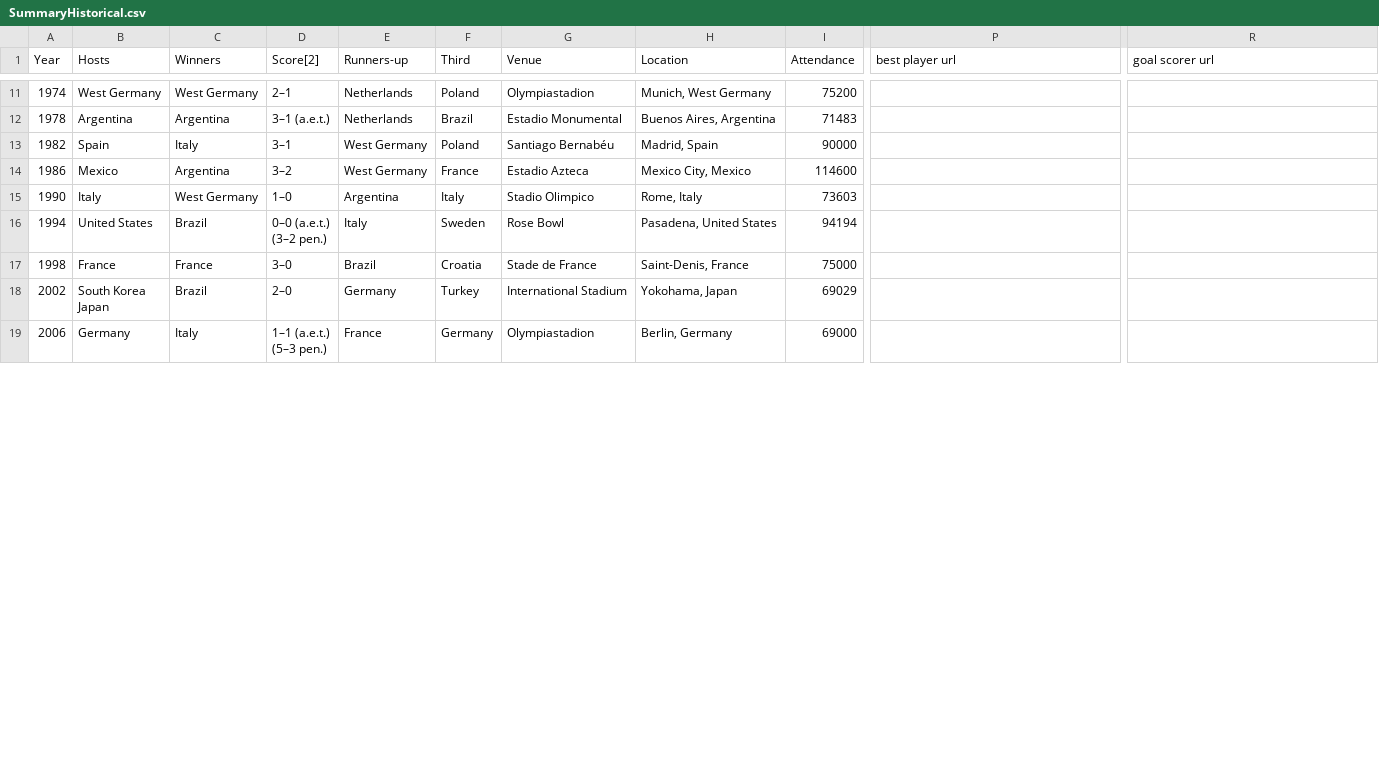
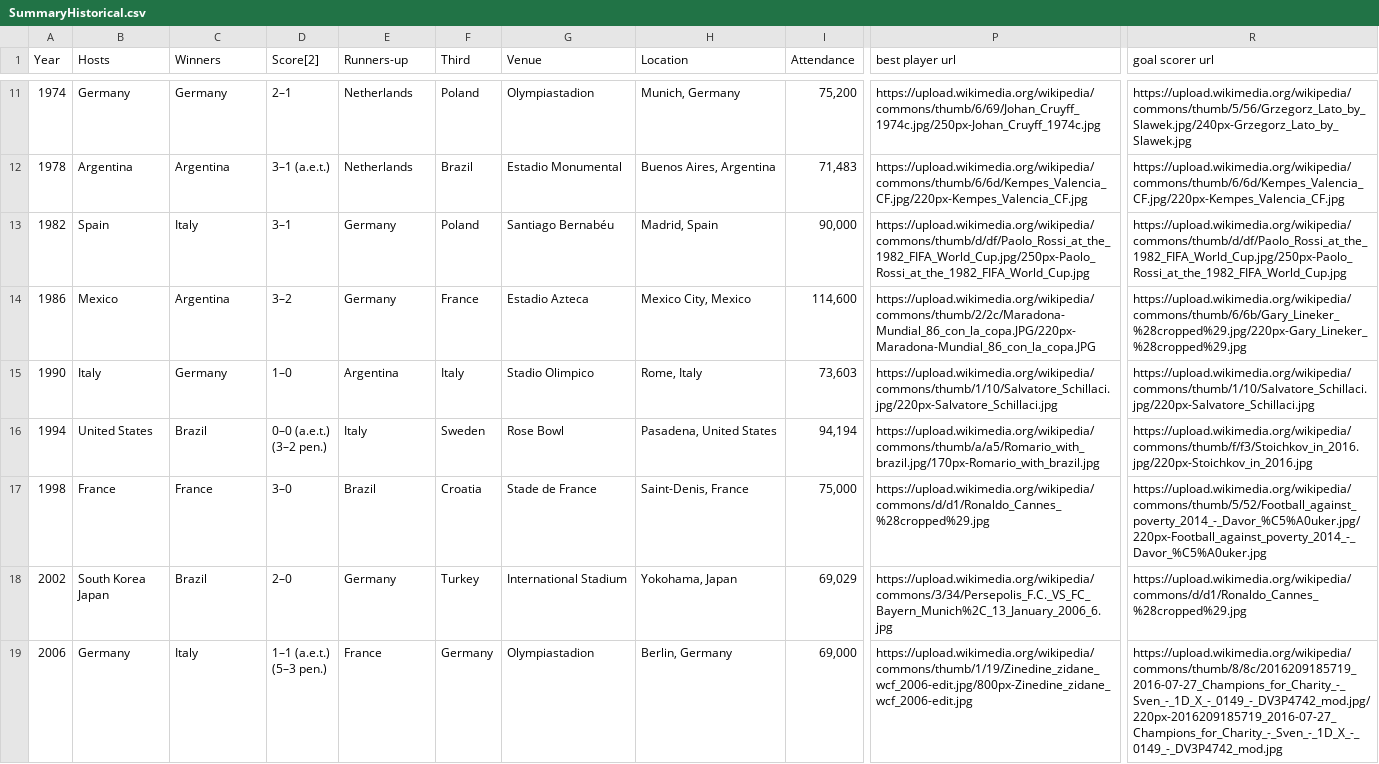
Before and after one commit to tatien777/dataWorldCup, a CSV file: SummaryHistorical.csv, drawn as a sheet; only a part is shown, gaps mark what is left out; the diff covers the shown part only; the diff names each change by its address in the sheet, - before the commit and + after, or states it on an @@ line.

```diff
--- a/SummaryHistorical.csv
+++ b/SummaryHistorical.csv
-B11 (Hosts): West Germany
+B11 (Hosts): Germany
-C11 (Winners): West Germany
+C11 (Winners): Germany
-H11 (Location): Munich, West Germany
+H11 (Location): Munich, Germany
-I11 (Attendance): 75200
+I11 (Attendance): 75,200
-P11 (best player url): (empty)
+P11 (best player url): https://upload.wikimedia.org/wikipedia/commons/thumb/6/69/Johan_Cruyff_1974c.jpg/250px-Johan_Cruyff_1974c.jpg
-R11 (goal scorer url): (empty)
+R11 (goal scorer url): https://upload.wikimedia.org/wikipedia/commons/thumb/5/56/Grzegorz_Lato_by_Slawek.jpg/240px-Grzegorz_Lato_by_Slawek.jpg
-I12 (Attendance): 71483
+I12 (Attendance): 71,483
-P12 (best player url): (empty)
+P12 (best player url): https://upload.wikimedia.org/wikipedia/commons/thumb/6/6d/Kempes_Valencia_CF.jpg/220px-Kempes_Valencia_CF.jpg
-R12 (goal scorer url): (empty)
+R12 (goal scorer url): https://upload.wikimedia.org/wikipedia/commons/thumb/6/6d/Kempes_Valencia_CF.jpg/220px-Kempes_Valencia_CF.jpg
-E13:E14 (Runners-up): West Germany
+E13:E14 (Runners-up): Germany
-I13 (Attendance): 90000
+I13 (Attendance): 90,000
-P13 (best player url): (empty)
+P13 (best player url): https://upload.wikimedia.org/wikipedia/commons/thumb/d/df/Paolo_Rossi_at_the_1982_FIFA_World_Cup.jpg/250px-Paolo_Rossi_at_the_1982_FIFA_World_Cup.jpg
-R13 (goal scorer url): (empty)
+R13 (goal scorer url): https://upload.wikimedia.org/wikipedia/commons/thumb/d/df/Paolo_Rossi_at_the_1982_FIFA_World_Cup.jpg/250px-Paolo_Rossi_at_the_1982_FIFA_World_Cup.jpg
-I14 (Attendance): 114600
+I14 (Attendance): 114,600
-P14 (best player url): (empty)
+P14 (best player url): https://upload.wikimedia.org/wikipedia/commons/thumb/2/2c/Maradona-Mundial_86_con_la_copa.JPG/220px-Maradona-Mundial_86_con_la_copa.JPG
-R14 (goal scorer url): (empty)
+R14 (goal scorer url): https://upload.wikimedia.org/wikipedia/commons/thumb/6/6b/Gary_Lineker_%28cropped%29.jpg/220px-Gary_Lineker_%28cropped%29.jpg
-C15 (Winners): West Germany
+C15 (Winners): Germany
-I15 (Attendance): 73603
+I15 (Attendance): 73,603
-P15 (best player url): (empty)
+P15 (best player url): https://upload.wikimedia.org/wikipedia/commons/thumb/1/10/Salvatore_Schillaci.jpg/220px-Salvatore_Schillaci.jpg
-R15 (goal scorer url): (empty)
+R15 (goal scorer url): https://upload.wikimedia.org/wikipedia/commons/thumb/1/10/Salvatore_Schillaci.jpg/220px-Salvatore_Schillaci.jpg
-I16 (Attendance): 94194
+I16 (Attendance): 94,194
-P16 (best player url): (empty)
+P16 (best player url): https://upload.wikimedia.org/wikipedia/commons/thumb/a/a5/Romario_with_brazil.jpg/170px-Romario_with_brazil.jpg
-R16 (goal scorer url): (empty)
+R16 (goal scorer url): https://upload.wikimedia.org/wikipedia/commons/thumb/f/f3/Stoichkov_in_2016.jpg/220px-Stoichkov_in_2016.jpg
-I17 (Attendance): 75000
+I17 (Attendance): 75,000
-P17 (best player url): (empty)
+P17 (best player url): https://upload.wikimedia.org/wikipedia/commons/d/d1/Ronaldo_Cannes_%28cropped%29.jpg
-R17 (goal scorer url): (empty)
+R17 (goal scorer url): https://upload.wikimedia.org/wikipedia/commons/thumb/5/52/Football_against_poverty_2014_-_Davor_%C5%A0uker.jpg/220px-Football_against_poverty_2014_-_Davor_%C5%A0uker.jpg
-I18 (Attendance): 69029
+I18 (Attendance): 69,029
-P18 (best player url): (empty)
+P18 (best player url): https://upload.wikimedia.org/wikipedia/commons/3/34/Persepolis_F.C._VS_FC_Bayern_Munich%2C_13_January_2006_6.jpg
-R18 (goal scorer url): (empty)
+R18 (goal scorer url): https://upload.wikimedia.org/wikipedia/commons/d/d1/Ronaldo_Cannes_%28cropped%29.jpg
-I19 (Attendance): 69000
+I19 (Attendance): 69,000
-P19 (best player url): (empty)
+P19 (best player url): https://upload.wikimedia.org/wikipedia/commons/thumb/1/19/Zinedine_zidane_wcf_2006-edit.jpg/800px-Zinedine_zidane_wcf_2006-edit.jpg
-R19 (goal scorer url): (empty)
+R19 (goal scorer url): https://upload.wikimedia.org/wikipedia/commons/thumb/8/8c/2016209185719_2016-07-27_Champions_for_Charity_-_Sven_-_1D_X_-_0149_-_DV3P4742_mod.jpg/220px-2016209185719_2016-07-27_Champions_for_Charity_-_Sven_-_1D_X_-_0149_-_DV3P4742_mod.jpg
```
Also changed, not shown: 39 edited cells elsewhere in this file, HistoricalBestPlayers.csv, 2 other files.
